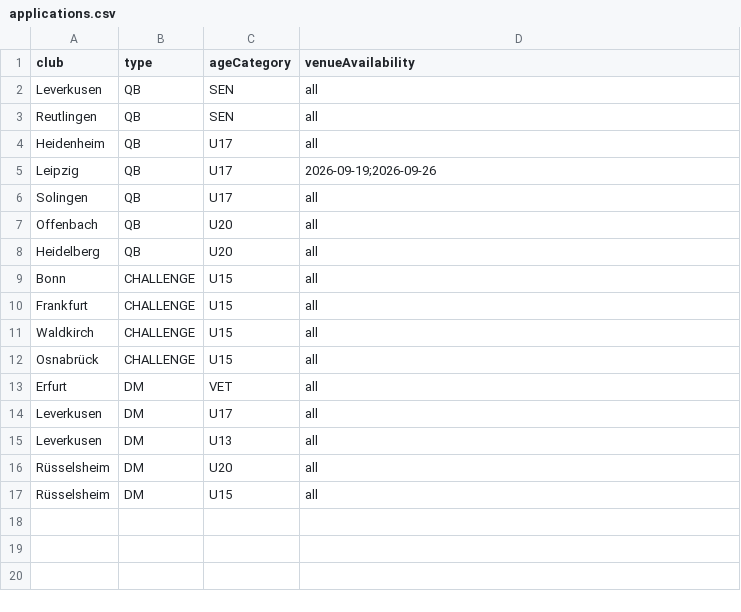
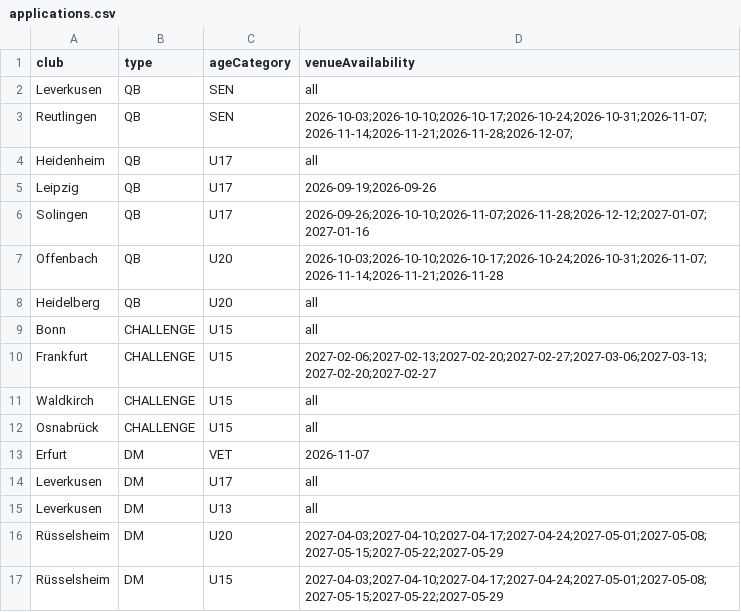
Before and after one commit to JensLeMue/Turnierplanung, a CSV file: src/main/resources/applications.csv, drawn as a sheet.

```diff
--- a/src/main/resources/applications.csv
+++ b/src/main/resources/applications.csv
@@ -2,16 +2,16 @@ club,type,ageCategory,venueAvailability
 Leverkusen,QB,SEN,all
-Reutlingen,QB,SEN,all
+Reutlingen,QB,SEN,2026-10-03;2026-10-10;2026-10-17;2026-10-24;2026-10-31;2026-11-07;2026-11-14;2026-11-21;2026-11-28;2026-12-07;
 Heidenheim,QB,U17,all
 Leipzig,QB,U17,2026-09-19;2026-09-26
-Solingen,QB,U17,all
-Offenbach,QB,U20,all
+Solingen,QB,U17,2026-09-26;2026-10-10;2026-11-07;2026-11-28;2026-12-12;2027-01-07;2027-01-16
+Offenbach,QB,U20,2026-10-03;2026-10-10;2026-10-17;2026-10-24;2026-10-31;2026-11-07;2026-11-14;2026-11-21;2026-11-28
 Heidelberg,QB,U20,all
 Bonn,CHALLENGE,U15,all
-Frankfurt,CHALLENGE,U15,all
+Frankfurt,CHALLENGE,U15,2027-02-06;2027-02-13;2027-02-20;2027-02-27;2027-03-06;2027-03-13;2027-02-20;2027-02-27
 Waldkirch,CHALLENGE,U15,all
 Osnabrück,CHALLENGE,U15,all
-Erfurt,DM,VET,all
+Erfurt,DM,VET,2026-11-07
 Leverkusen,DM,U17,all
 Leverkusen,DM,U13,all
-Rüsselsheim,DM,U20,all
-Rüsselsheim,DM,U15,all
+Rüsselsheim,DM,U20,2027-04-03;2027-04-10;2027-04-17;2027-04-24;2027-05-01;2027-05-08;2027-05-15;2027-05-22;2027-05-29
+Rüsselsheim,DM,U15,2027-04-03;2027-04-10;2027-04-17;2027-04-24;2027-05-01;2027-05-08;2027-05-15;2027-05-22;2027-05-29
```
Also changed, not shown: target/classes/applications.csv, 1 other file.
